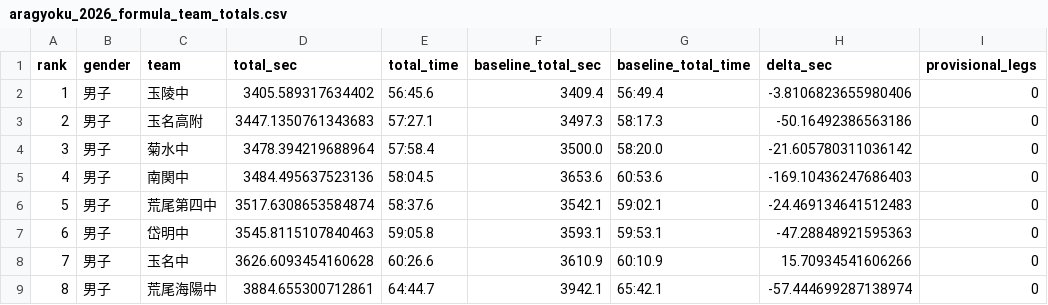
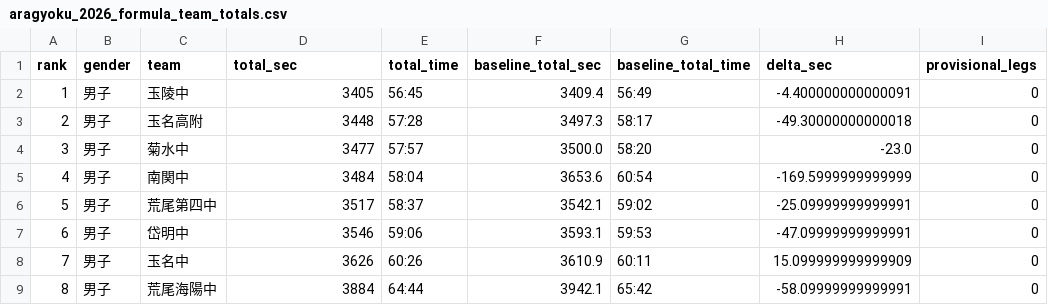
Before and after one commit to tatsuki-github/INBOX, a CSV file: out/analysis/aragyoku_2026_formula_team_totals.csv, drawn as a sheet; only a part is shown; the diff covers the shown part only; the diff names each change by its address in the sheet, - before the commit and + after, or states it on an @@ line.

```diff
--- a/out/analysis/aragyoku_2026_formula_team_totals.csv
+++ b/out/analysis/aragyoku_2026_formula_team_totals.csv
-D2 (total_sec): 3405.589317634402
+D2 (total_sec): 3405
-E2 (total_time): 56:45.6
+E2 (total_time): 56:45
-G2 (baseline_total_time): 56:49.4
+G2 (baseline_total_time): 56:49
-H2 (delta_sec): -3.8106823655980406
+H2 (delta_sec): -4.400000000000091
-D3 (total_sec): 3447.1350761343683
+D3 (total_sec): 3448
-E3 (total_time): 57:27.1
+E3 (total_time): 57:28
-G3 (baseline_total_time): 58:17.3
+G3 (baseline_total_time): 58:17
-H3 (delta_sec): -50.16492386563186
+H3 (delta_sec): -49.30000000000018
-D4 (total_sec): 3478.394219688964
+D4 (total_sec): 3477
-E4 (total_time): 57:58.4
+E4 (total_time): 57:57
-G4 (baseline_total_time): 58:20.0
+G4 (baseline_total_time): 58:20
-H4 (delta_sec): -21.605780311036142
+H4 (delta_sec): -23.0
-D5 (total_sec): 3484.495637523136
+D5 (total_sec): 3484
-E5 (total_time): 58:04.5
+E5 (total_time): 58:04
-G5 (baseline_total_time): 60:53.6
+G5 (baseline_total_time): 60:54
-H5 (delta_sec): -169.10436247686403
+H5 (delta_sec): -169.5999999999999
-D6 (total_sec): 3517.6308653584874
+D6 (total_sec): 3517
-E6 (total_time): 58:37.6
+E6 (total_time): 58:37
-G6 (baseline_total_time): 59:02.1
+G6 (baseline_total_time): 59:02
-H6 (delta_sec): -24.469134641512483
+H6 (delta_sec): -25.09999999999991
-D7 (total_sec): 3545.8115107840463
+D7 (total_sec): 3546
-E7 (total_time): 59:05.8
+E7 (total_time): 59:06
-G7 (baseline_total_time): 59:53.1
+G7 (baseline_total_time): 59:53
-H7 (delta_sec): -47.28848921595363
+H7 (delta_sec): -47.09999999999991
-D8 (total_sec): 3626.6093454160628
+D8 (total_sec): 3626
-E8 (total_time): 60:26.6
+E8 (total_time): 60:26
-G8 (baseline_total_time): 60:10.9
+G8 (baseline_total_time): 60:11
-H8 (delta_sec): 15.70934541606266
+H8 (delta_sec): 15.099999999999909
-D9 (total_sec): 3884.655300712861
+D9 (total_sec): 3884
-E9 (total_time): 64:44.7
+E9 (total_time): 64:44
-G9 (baseline_total_time): 65:42.1
+G9 (baseline_total_time): 65:42
-H9 (delta_sec): -57.444699287138974
+H9 (delta_sec): -58.09999999999991
```
Also changed, not shown: 42 edited cells elsewhere in this file, input/external/drive/shared/大会/2026年度/1014-1015_荒玉中体連駅伝/区間オーダー_数式予想_coverage.csv, input/idaten-corpus/drive-text/大会/2026年度/1014-1015_荒玉中体連駅伝/区間オーダー_数式予想_coverage.csv, 28 other files.
